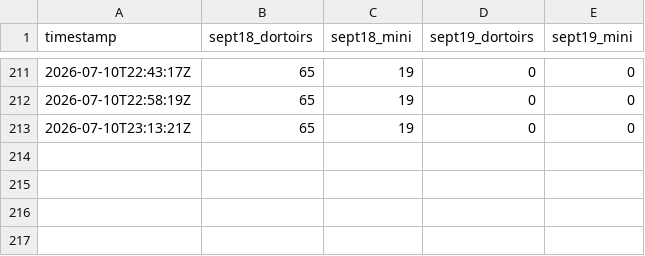
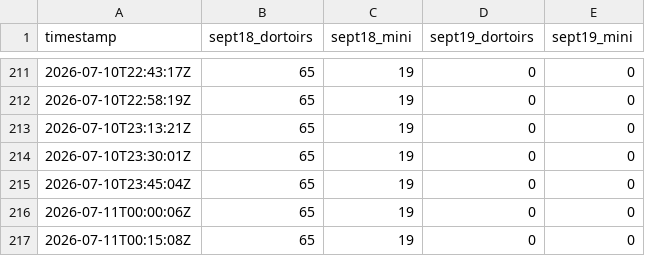
Before and after one commit to gurlavie/Morey-Monitoring, a CSV file: log.csv, drawn as a sheet; only a part is shown, gaps mark what is left out; the diff names each change by its address in the sheet, - before the commit and + after, or states it on an @@ line.

```diff
--- a/log.csv
+++ b/log.csv
+row 214: 2026-07-10T23:30:01Z | 65 | 19 | 0 | 0
+row 215: 2026-07-10T23:45:04Z | 65 | 19 | 0 | 0
+row 216: 2026-07-11T00:00:06Z | 65 | 19 | 0 | 0
+row 217: 2026-07-11T00:15:08Z | 65 | 19 | 0 | 0
```
Also changed, not shown: 1 other file.
